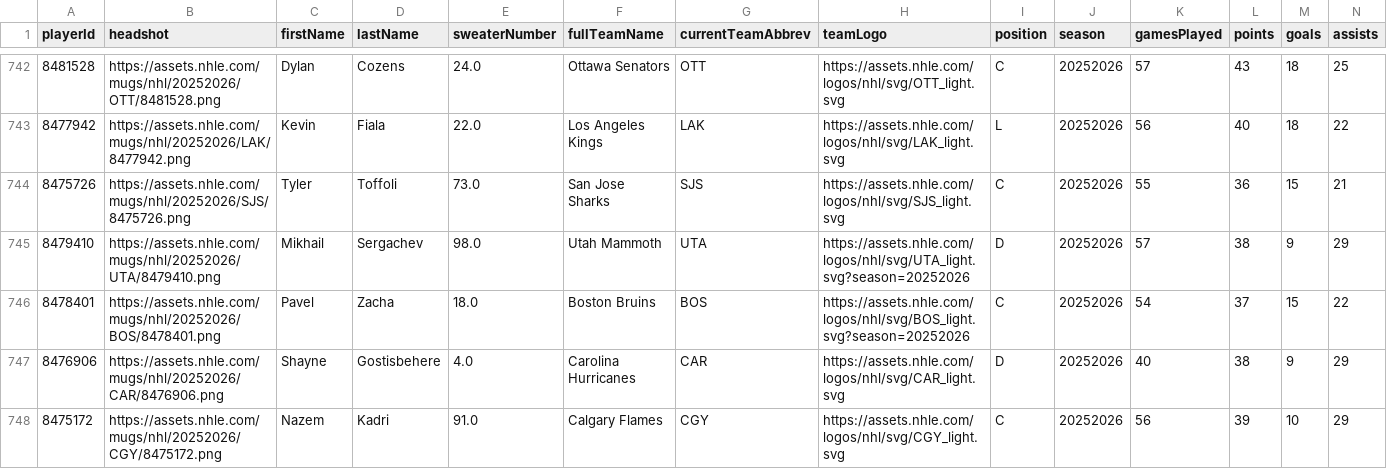
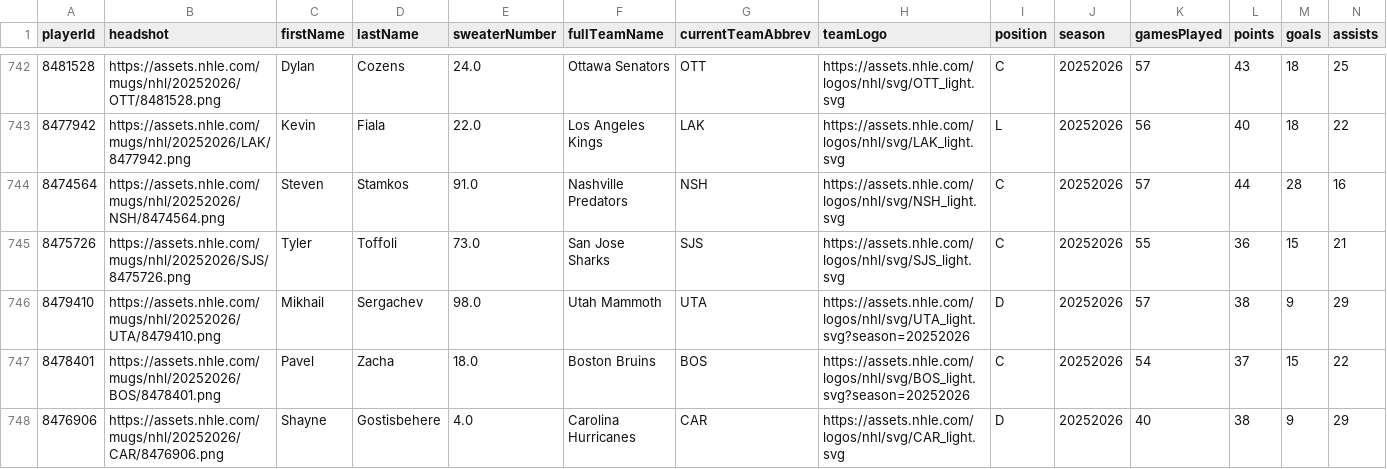
Before and after one commit to Prog-LucasAlves/AED_NHL, a CSV file: data/player/nhl_player_all.csv, drawn as a sheet; only a part is shown, gaps mark what is left out; the shorter side is filled out with more unchanged rows; rows hold the shown columns only; the diff names each change by its address in the sheet, - before the commit and + after, or states it on an @@ line.

```diff
--- a/data/player/nhl_player_all.csv
+++ b/data/player/nhl_player_all.csv
+row 744: 8474564 | https://assets.nhle.com/mugs/nhl/20252026/NSH/8474564.png | Steven | Stamkos | 91.0 | Nashville Predators | NSH | https://assets.nhle.com/logos/nhl/svg/NSH_light.svg | C | 20252026 | 57 | 44 | 28 | 16
```
